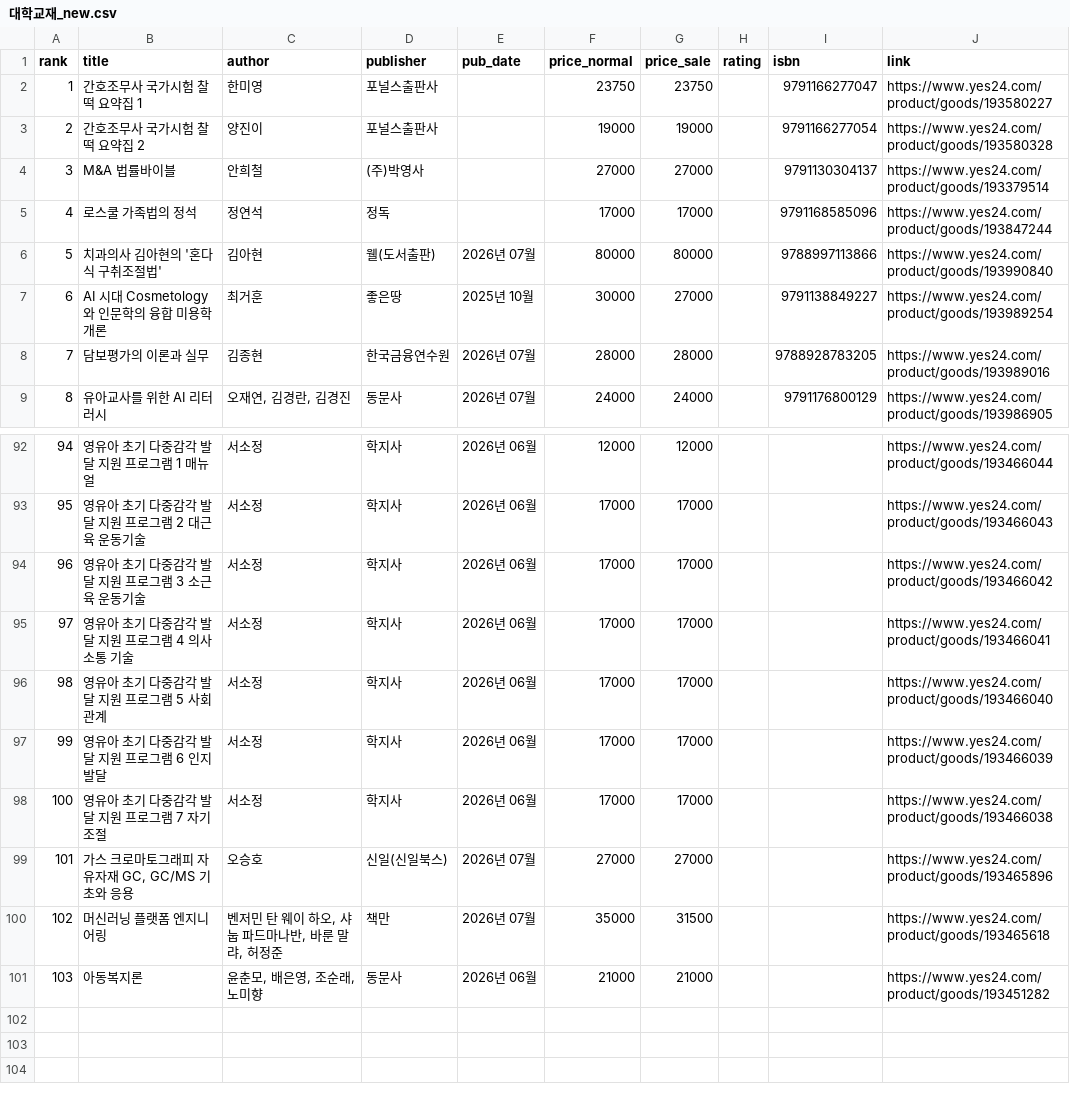
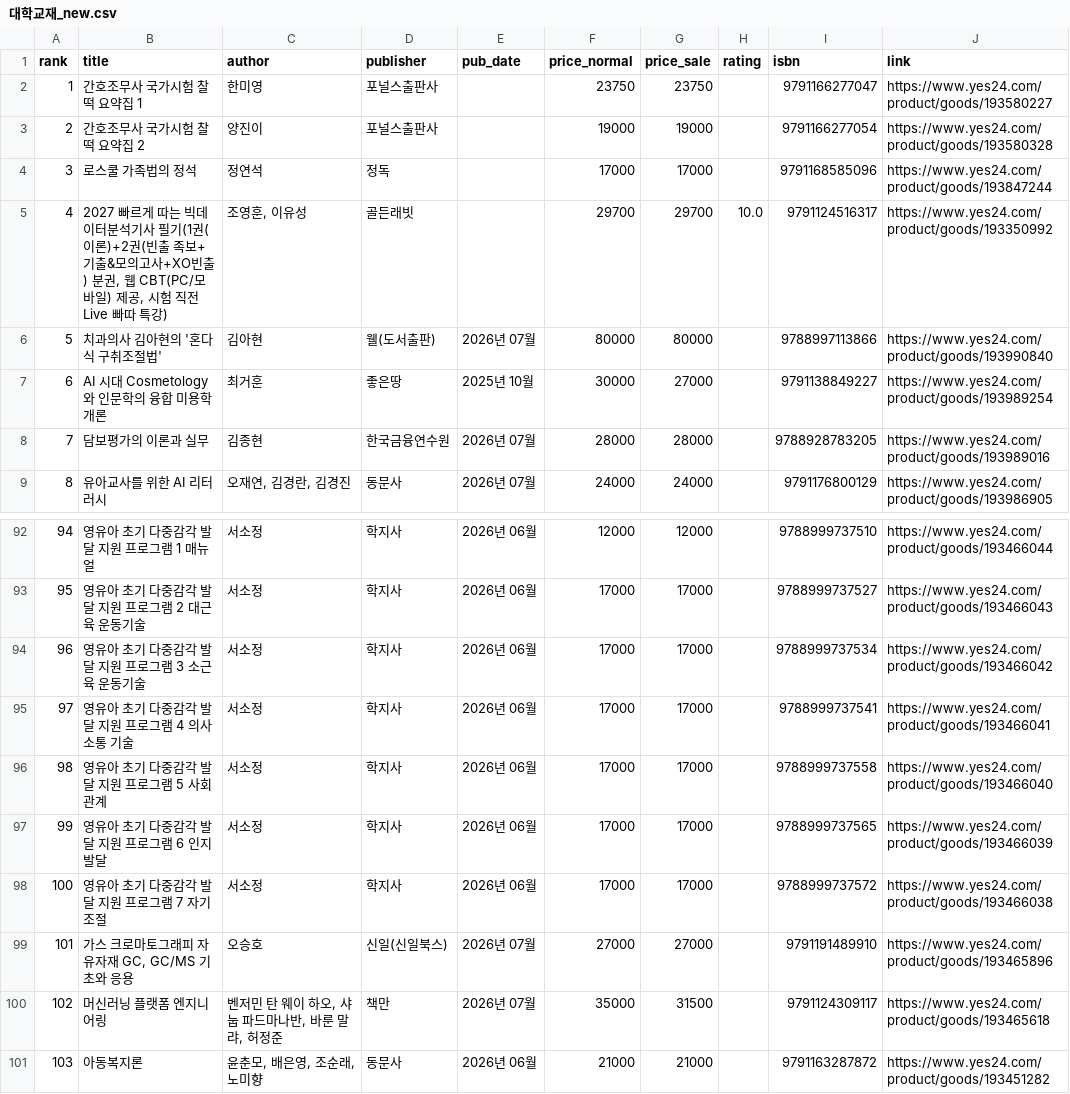
Before and after one commit to msbio79/yes24, a CSV file: data/csv/대학교재_new.csv, drawn as a sheet; only a part is shown, gaps mark what is left out; the diff covers the shown part only.

```diff
--- a/data/csv/대학교재_new.csv
+++ b/data/csv/대학교재_new.csv
@@ -3,4 +3,4 @@
 2,간호조무사 국가시험 찰떡 요약집 2,양진이,포널스출판사,,19000,19000,,	9791166277054,https://www.yes24.com/product/goods/193580328
-3,M&A 법률바이블,안희철,(주)박영사,,27000,27000,,	9791130304137,https://www.yes24.com/product/goods/193379514
-4,로스쿨 가족법의 정석,정연석,정독,,17000,17000,,	9791168585096,https://www.yes24.com/product/goods/193847244
+3,로스쿨 가족법의 정석,정연석,정독,,17000,17000,,	9791168585096,https://www.yes24.com/product/goods/193847244
+4,"2027 빠르게 따는 빅데이터분석기사 필기(1권(이론)+2권(빈출 족보+기출&모의고사+XO빈출) 분권, 웹 CBT(PC/모바일) 제공, 시험 직전 Live 빠따 특강)","조영훈, 이유성",골든래빗,,29700,29700,10.0,	9791124516317,https://www.yes24.com/product/goods/193350992
 5,치과의사 김아현의 '혼다식 구취조절법',김아현,웰(도서출판),2026년 07월,80000,80000,,	9788997113866,https://www.yes24.com/product/goods/193990840
@@ -92,10 +92,10 @@
-94,영유아 초기 다중감각 발달 지원 프로그램 1 매뉴얼,서소정,학지사,2026년 06월,12000,12000,,,https://www.yes24.com/product/goods/193466044
-95,영유아 초기 다중감각 발달 지원 프로그램 2 대근육 운동기술,서소정,학지사,2026년 06월,17000,17000,,,https://www.yes24.com/product/goods/193466043
-96,영유아 초기 다중감각 발달 지원 프로그램 3 소근육 운동기술,서소정,학지사,2026년 06월,17000,17000,,,https://www.yes24.com/product/goods/193466042
-97,영유아 초기 다중감각 발달 지원 프로그램 4 의사소통 기술,서소정,학지사,2026년 06월,17000,17000,,,https://www.yes24.com/product/goods/193466041
-98,영유아 초기 다중감각 발달 지원 프로그램 5 사회관계,서소정,학지사,2026년 06월,17000,17000,,,https://www.yes24.com/product/goods/193466040
-99,영유아 초기 다중감각 발달 지원 프로그램 6 인지발달,서소정,학지사,2026년 06월,17000,17000,,,https://www.yes24.com/product/goods/193466039
-100,영유아 초기 다중감각 발달 지원 프로그램 7 자기조절,서소정,학지사,2026년 06월,17000,17000,,,https://www.yes24.com/product/goods/193466038
-101,"가스 크로마토그래피 자유자재 GC, GC/MS 기초와 응용",오승호,신일(신일북스),2026년 07월,27000,27000,,,https://www.yes24.com/product/goods/193465896
-102,머신러닝 플랫폼 엔지니어링,"벤저민 탄 웨이 하오, 샤눕 파드마나반, 바룬 말랴, 허정준",책만,2026년 07월,35000,31500,,,https://www.yes24.com/product/goods/193465618
-103,아동복지론,"윤춘모, 배은영, 조순래, 노미향",동문사,2026년 06월,21000,21000,,,https://www.yes24.com/product/goods/193451282
+94,영유아 초기 다중감각 발달 지원 프로그램 1 매뉴얼,서소정,학지사,2026년 06월,12000,12000,,	9788999737510,https://www.yes24.com/product/goods/193466044
+95,영유아 초기 다중감각 발달 지원 프로그램 2 대근육 운동기술,서소정,학지사,2026년 06월,17000,17000,,	9788999737527,https://www.yes24.com/product/goods/193466043
+96,영유아 초기 다중감각 발달 지원 프로그램 3 소근육 운동기술,서소정,학지사,2026년 06월,17000,17000,,	9788999737534,https://www.yes24.com/product/goods/193466042
+97,영유아 초기 다중감각 발달 지원 프로그램 4 의사소통 기술,서소정,학지사,2026년 06월,17000,17000,,	9788999737541,https://www.yes24.com/product/goods/193466041
+98,영유아 초기 다중감각 발달 지원 프로그램 5 사회관계,서소정,학지사,2026년 06월,17000,17000,,	9788999737558,https://www.yes24.com/product/goods/193466040
+99,영유아 초기 다중감각 발달 지원 프로그램 6 인지발달,서소정,학지사,2026년 06월,17000,17000,,	9788999737565,https://www.yes24.com/product/goods/193466039
+100,영유아 초기 다중감각 발달 지원 프로그램 7 자기조절,서소정,학지사,2026년 06월,17000,17000,,	9788999737572,https://www.yes24.com/product/goods/193466038
+101,"가스 크로마토그래피 자유자재 GC, GC/MS 기초와 응용",오승호,신일(신일북스),2026년 07월,27000,27000,,	9791191489910,https://www.yes24.com/product/goods/193465896
+102,머신러닝 플랫폼 엔지니어링,"벤저민 탄 웨이 하오, 샤눕 파드마나반, 바룬 말랴, 허정준",책만,2026년 07월,35000,31500,,	9791124309117,https://www.yes24.com/product/goods/193465618
+103,아동복지론,"윤춘모, 배은영, 조순래, 노미향",동문사,2026년 06월,21000,21000,,	9791163287872,https://www.yes24.com/product/goods/193451282
```
Also changed, not shown: 26 edited cells elsewhere in this file, data/csv/IT_모바일_best.csv, data/csv/국내도서_전체_new.csv, 36 other files.
